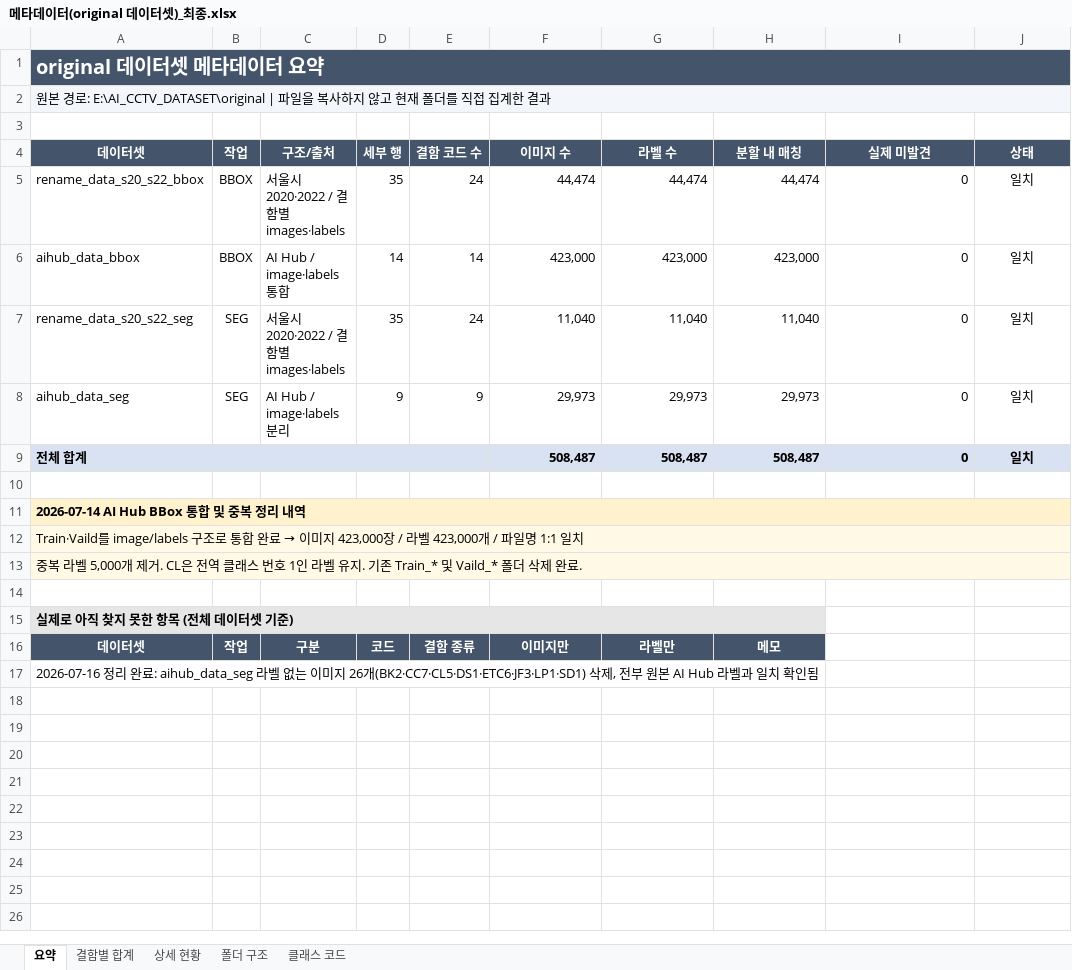
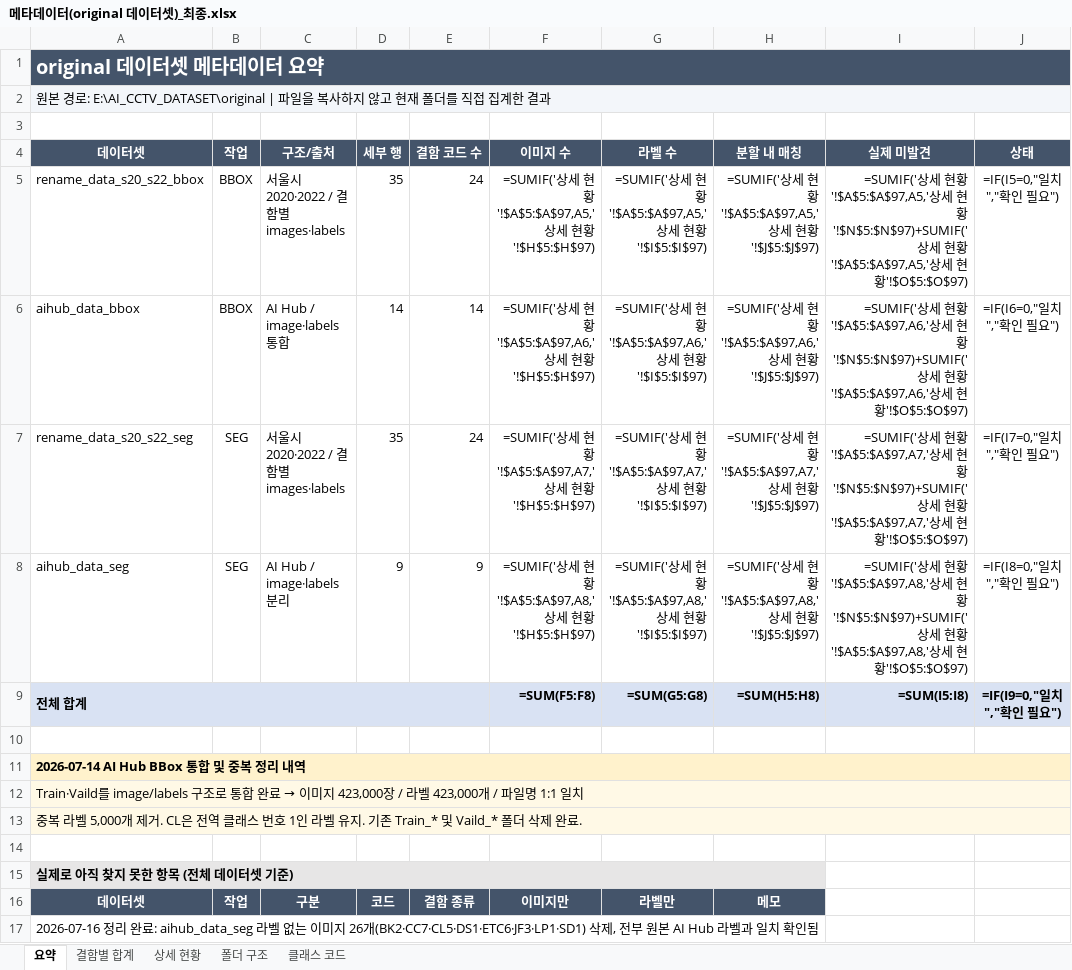
Before and after one commit to Eunbee-K/AI_CCTV, an Excel workbook: docs/메타데이터(original 데이터셋)_최종.xlsx, sheet 요약, drawn as a sheet; values as stored, in another font and other column widths than the file's, no borders; formulas without a stored value are shown as written; conditional formats not drawn; removed rows and columns are numbered as before the commit, all else as after; the diff names each change by its address in the sheet, - before the commit and + after, or states it on an @@ line.

```diff
--- a/docs/메타데이터(original 데이터셋)_최종.xlsx (sheet 요약)
+++ b/docs/메타데이터(original 데이터셋)_최종.xlsx (sheet 요약)
-F5 (이미지 수): 44,474
+F5 (이미지 수): =SUMIF('상세 현황'!$A$5:$A$97,A5,'상세 현황'!$H$5:$H$97)
-G5 (라벨 수): 44,474
+G5 (라벨 수): =SUMIF('상세 현황'!$A$5:$A$97,A5,'상세 현황'!$I$5:$I$97)
-H5 (분할 내 매칭): 44,474
+H5 (분할 내 매칭): =SUMIF('상세 현황'!$A$5:$A$97,A5,'상세 현황'!$J$5:$J$97)
-I5 (실제 미발견): 0
+I5 (실제 미발견): =SUMIF('상세 현황'!$A$5:$A$97,A5,'상세 현황'!$N$5:$N$97)+SUMIF('상세 현황'!$A$5:$A$97,A5,'상세 현황'!$O$5:$O$97)
-J5 (상태): 일치
+J5 (상태): =IF(I5=0,"일치","확인 필요")
-F6 (이미지 수): 423,000
+F6 (이미지 수): =SUMIF('상세 현황'!$A$5:$A$97,A6,'상세 현황'!$H$5:$H$97)
-G6 (라벨 수): 423,000
+G6 (라벨 수): =SUMIF('상세 현황'!$A$5:$A$97,A6,'상세 현황'!$I$5:$I$97)
-H6 (분할 내 매칭): 423,000
+H6 (분할 내 매칭): =SUMIF('상세 현황'!$A$5:$A$97,A6,'상세 현황'!$J$5:$J$97)
-I6 (실제 미발견): 0
+I6 (실제 미발견): =SUMIF('상세 현황'!$A$5:$A$97,A6,'상세 현황'!$N$5:$N$97)+SUMIF('상세 현황'!$A$5:$A$97,A6,'상세 현황'!$O$5:$O$97)
-J6 (상태): 일치
+J6 (상태): =IF(I6=0,"일치","확인 필요")
-F7 (이미지 수): 11,040
+F7 (이미지 수): =SUMIF('상세 현황'!$A$5:$A$97,A7,'상세 현황'!$H$5:$H$97)
-G7 (라벨 수): 11,040
+G7 (라벨 수): =SUMIF('상세 현황'!$A$5:$A$97,A7,'상세 현황'!$I$5:$I$97)
-H7 (분할 내 매칭): 11,040
+H7 (분할 내 매칭): =SUMIF('상세 현황'!$A$5:$A$97,A7,'상세 현황'!$J$5:$J$97)
-I7 (실제 미발견): 0
+I7 (실제 미발견): =SUMIF('상세 현황'!$A$5:$A$97,A7,'상세 현황'!$N$5:$N$97)+SUMIF('상세 현황'!$A$5:$A$97,A7,'상세 현황'!$O$5:$O$97)
-J7 (상태): 일치
+J7 (상태): =IF(I7=0,"일치","확인 필요")
-F8 (이미지 수): 29,973
+F8 (이미지 수): =SUMIF('상세 현황'!$A$5:$A$97,A8,'상세 현황'!$H$5:$H$97)
-G8 (라벨 수): 29,973
+G8 (라벨 수): =SUMIF('상세 현황'!$A$5:$A$97,A8,'상세 현황'!$I$5:$I$97)
-H8 (분할 내 매칭): 29,973
+H8 (분할 내 매칭): =SUMIF('상세 현황'!$A$5:$A$97,A8,'상세 현황'!$J$5:$J$97)
-I8 (실제 미발견): 0
+I8 (실제 미발견): =SUMIF('상세 현황'!$A$5:$A$97,A8,'상세 현황'!$N$5:$N$97)+SUMIF('상세 현황'!$A$5:$A$97,A8,'상세 현황'!$O$5:$O$97)
-J8 (상태): 일치
+J8 (상태): =IF(I8=0,"일치","확인 필요")
-row 9: 전체 합계 |  |  |  |  | 508,487 | 508,487 | 508,487 | 0 | 일치
+row 9: 전체 합계 |  |  |  |  | =SUM(F5:F8) | =SUM(G5:G8) | =SUM(H5:H8) | =SUM(I5:I8) | =IF(I9=0,"일치","확인 필요")
```
Also changed, not shown: sheet 결함별 합계, sheet 클래스 코드.
